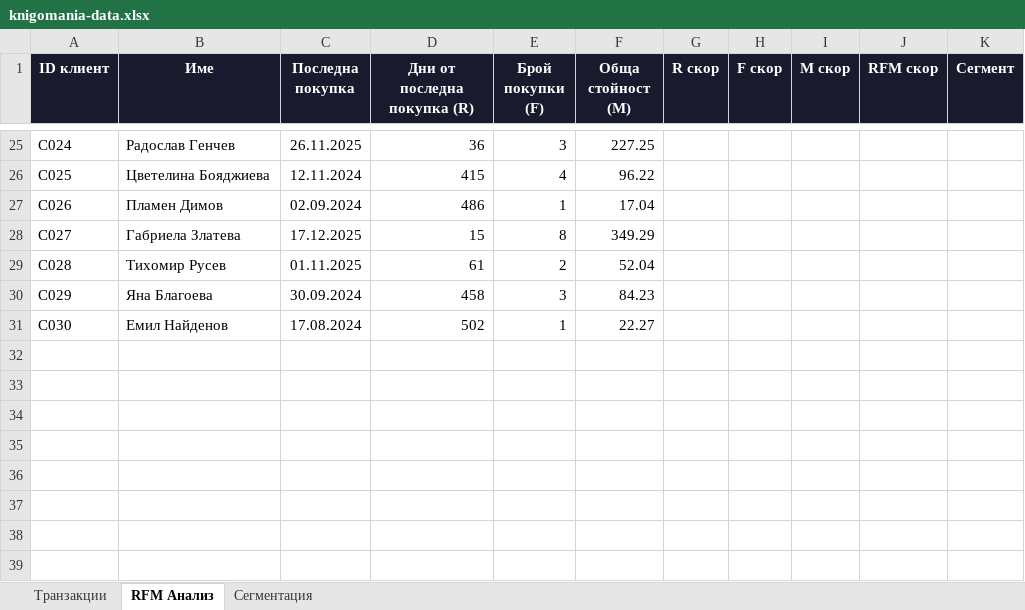
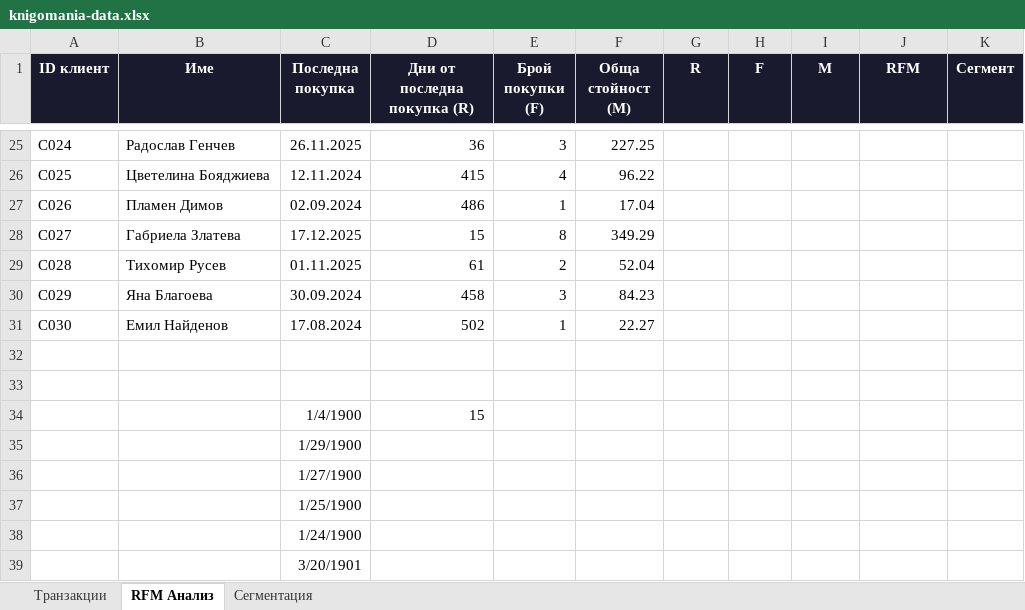
Before and after one commit to quantumjazz/data_driven_business_decisions, an Excel workbook: lecture-05/knigomania-data.xlsx, sheet RFM Анализ, drawn as a sheet; only a part is shown, gaps mark what is left out; values as stored, in another font and other column widths than the file's, no borders; the diff names each change by its address in the sheet, - before the commit and + after, or states it on an @@ line.

```diff
--- a/lecture-05/knigomania-data.xlsx (sheet RFM Анализ)
+++ b/lecture-05/knigomania-data.xlsx (sheet RFM Анализ)
-G1: R скор
+G1: R
-H1: F скор
+H1: F
-I1: M скор
+I1: M
-J1: RFM скор
+J1: RFM
+row 32: (empty)
+row 33: (empty)
+row 34:  |  | 1/4/1900 | 15
+row 35:  |  | 1/29/1900
+row 36:  |  | 1/27/1900
+row 37:  |  | 1/25/1900
+row 38:  |  | 1/24/1900
+row 39:  |  | 3/20/1901
```
Also changed, not shown: sheet Транзакции, 5 other files.
